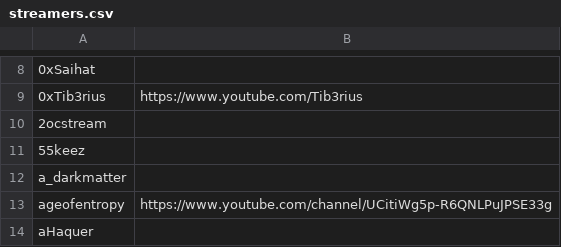
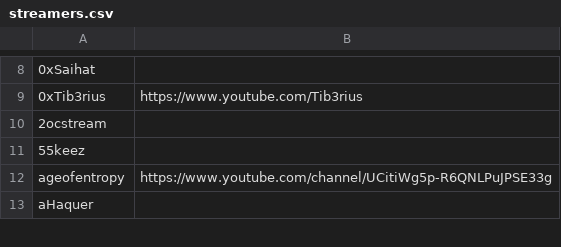
Before and after one commit to infosecstreams/infosecstreams.github.io, a CSV file: streamers.csv, drawn as a sheet; only a part is shown, gaps mark what is left out; the diff names each change by its address in the sheet, - before the commit and + after, or states it on an @@ line.

Commit message:
Remove d4rkm4tter since they're the SHOOT FIRST kind of person

```diff
--- a/streamers.csv
+++ b/streamers.csv
-row 12: a_darkmatter
```
